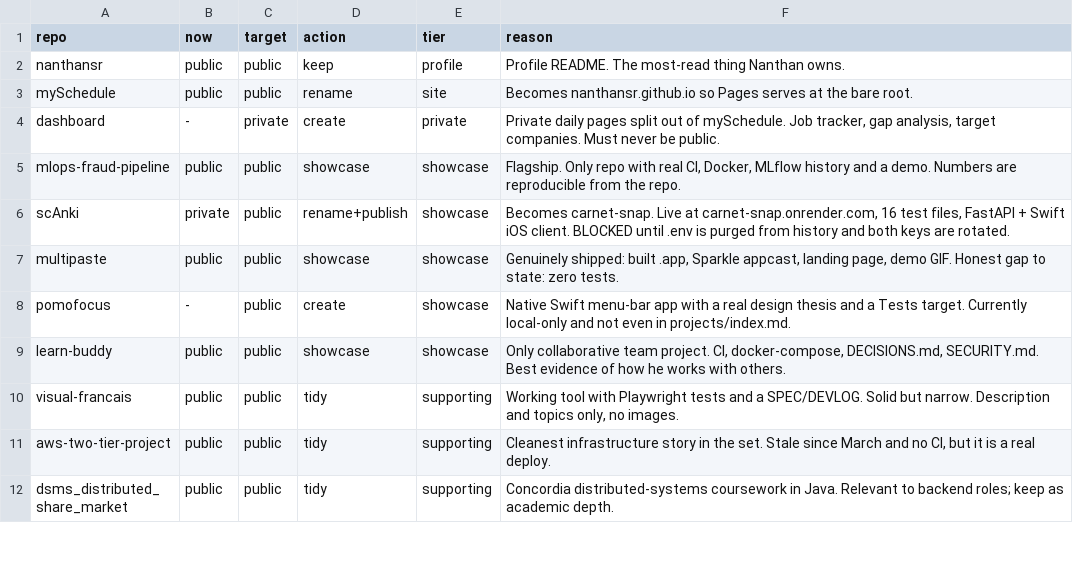
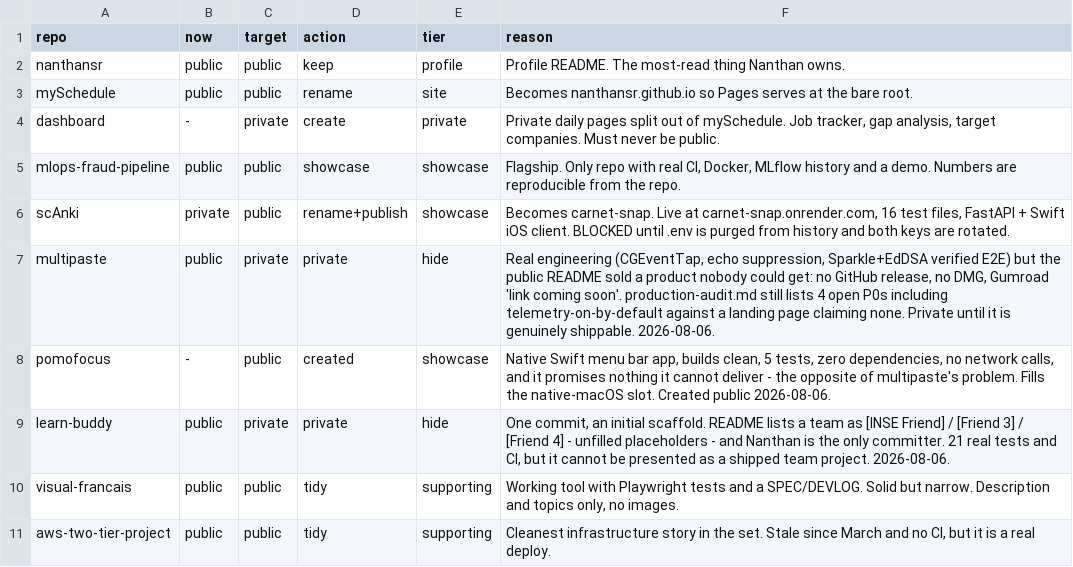
Before and after one commit to nanthansr/mySchedule, a TSV file: docs/VISIBILITY.tsv, drawn as a sheet; only a part is shown; the shorter side is filled out with more unchanged rows.

```diff
--- a/docs/VISIBILITY.tsv
+++ b/docs/VISIBILITY.tsv
@@ -6,5 +6,5 @@ mlops-fraud-pipeline	public	public	showcase	showcase	Flagship. Only repo with re
 scAnki	private	public	rename+publish	showcase	Becomes carnet-snap. Live at carnet-snap.onrender.com, 16 test files, FastAPI + Swift iOS client. BLOCKED until .env is purged from history and both keys are rotated.
-multipaste	public	public	showcase	showcase	Genuinely shipped: built .app, Sparkle appcast, landing page, demo GIF. Honest gap to state: zero tests.
-pomofocus	-	public	create	showcase	Native Swift menu-bar app with a real design thesis and a Tests target. Currently local-only and not even in projects/index.md.
-learn-buddy	public	public	showcase	showcase	Only collaborative team project. CI, docker-compose, DECISIONS.md, SECURITY.md. Best evidence of how he works with others.
+multipaste	public	private	private	hide	Real engineering (CGEventTap, echo suppression, Sparkle+EdDSA verified E2E) but the public README sold a product nobody could get: no GitHub release, no DMG, Gumroad 'link coming soon'. production-audit.md still lists 4 open P0s including telemetry-on-by-default against a landing page claiming none. Private until it is genuinely shippable. 2026-08-06.
+pomofocus	-	public	created	showcase	Native Swift menu bar app, builds clean, 5 tests, zero dependencies, no network calls, and it promises nothing it cannot deliver - the opposite of multipaste's problem. Fills the native-macOS slot. Created public 2026-08-06.
+learn-buddy	public	private	private	hide	One commit, an initial scaffold. README lists a team as [INSE Friend] / [Friend 3] / [Friend 4] - unfilled placeholders - and Nanthan is the only committer. 21 real tests and CI, but it cannot be presented as a shipped team project. 2026-08-06.
 visual-francais	public	public	tidy	supporting	Working tool with Playwright tests and a SPEC/DEVLOG. Solid but narrow. Description and topics only, no images.
```
Also changed, not shown: 10 other files.
